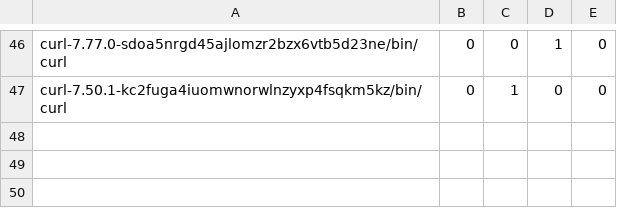
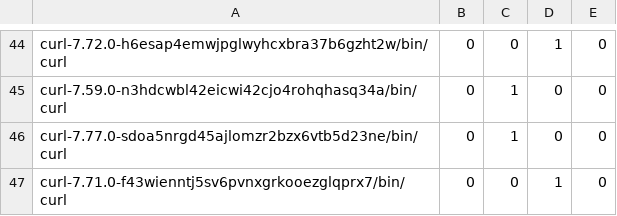
Before and after one commit to buildsi/spack-splices-results, a CSV file: docs/_results/curl/libabigail-curl.csv, drawn as a sheet; only a part is shown, gaps mark what is left out; addresses are those after the commit; the diff covers the shown part only; the diff names each change by its address in the sheet, - before the commit and + after, or states it on an @@ line.

```diff
--- a/docs/_results/curl/libabigail-curl.csv
+++ b/docs/_results/curl/libabigail-curl.csv
-A44: curl-7.77.0-sdoa5nrgd45ajlomzr2bzx6vtb5d23ne/bin/curl
+A44: curl-7.72.0-h6esap4emwjpglwyhcxbra37b6gzht2w/bin/curl
+row 45: curl-7.59.0-n3hdcwbl42eicwi42cjo4rohqhasq34a/bin/curl | 0 | 1 | 0 | 0
-A46: curl-7.50.1-kc2fuga4iuomwnorwlnzyxp4fsqkm5kz/bin/curl
+A46: curl-7.77.0-sdoa5nrgd45ajlomzr2bzx6vtb5d23ne/bin/curl
+row 47: curl-7.71.0-f43wienntj5sv6pvnxgrkooezglqprx7/bin/curl | 0 | 0 | 1 | 0
```
Also changed, not shown: 14 added rows, 16 removed rows and 34 edited cells elsewhere in this file, docs/_results/curl/actual-curl.csv, docs/_results/curl/symbolator-curl.csv, 33 other files.
